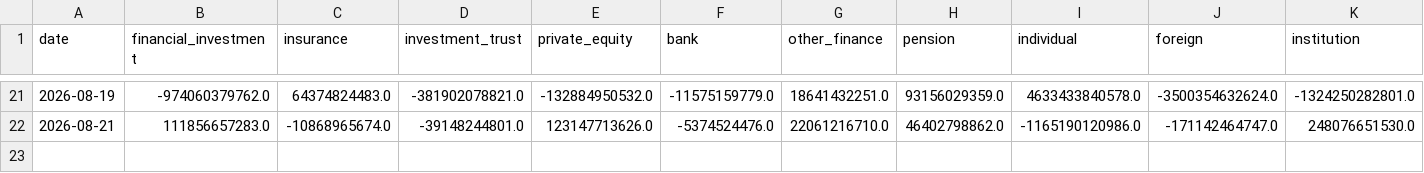
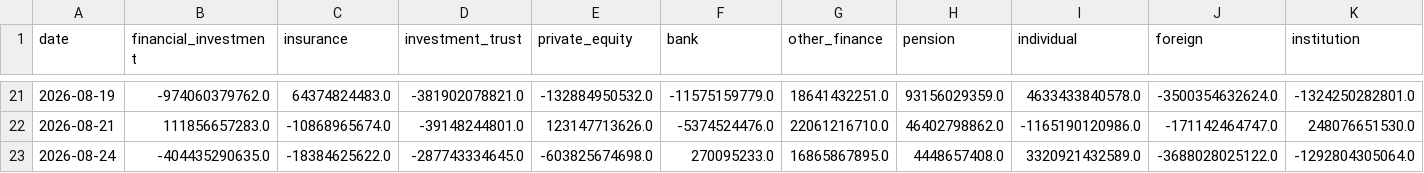
Before and after one commit to john1313-source/market-flow-tracker, a CSV file: data/flows.csv, drawn as a sheet; only a part is shown, gaps mark what is left out; rows hold the shown columns only; the diff names each change by its address in the sheet, - before the commit and + after, or states it on an @@ line.

```diff
--- a/data/flows.csv
+++ b/data/flows.csv
+row 23: 2026-08-24 | -404435290635.0 | -18384625622.0 | -287743334645.0 | -603825674698.0 | 270095233.0 | 16865867895.0 | 4448657408.0 | 3320921432589.0 | -3688028025122.0 | -1292804305064.0
```
Also changed, not shown: docs/data/flows.csv.
